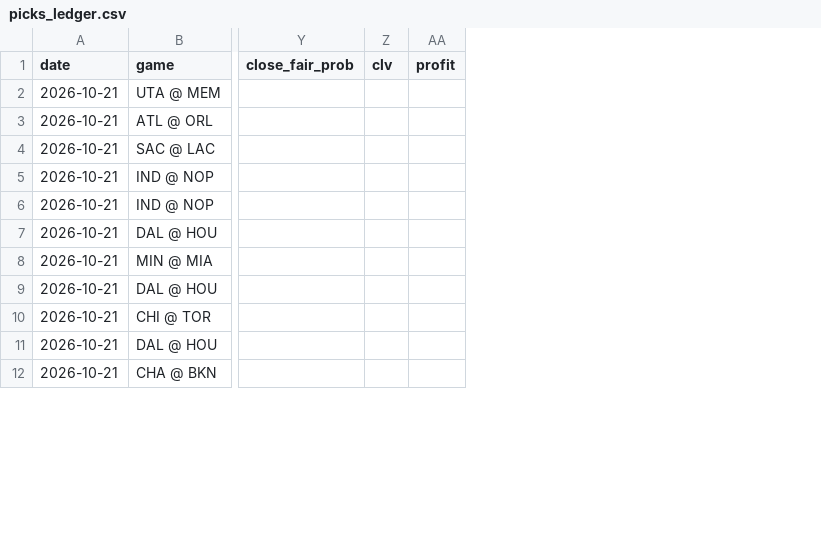
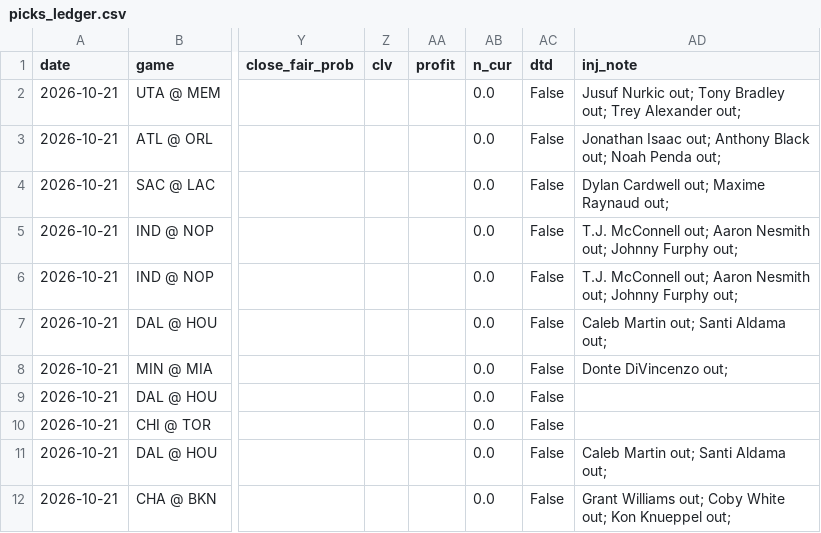
Before and after one commit to KyShiesty919/NBA-Props, a CSV file: data/picks_ledger.csv, drawn as a sheet; only a part is shown, gaps mark what is left out; the diff names each change by its address in the sheet, - before the commit and + after, or states it on an @@ line.

```diff
--- a/data/picks_ledger.csv
+++ b/data/picks_ledger.csv
+column AB (n_cur), rows 2-12: all 0.0
+column AC (dtd), rows 2-12: all False
+column AD (inj_note), rows 2-12: Jusuf Nurkic out; Tony Bradley out; Trey Alexander out; | Jonathan Isaac out; Anthony Black out; Noah Penda out; | Dylan Cardwell out; Maxime Raynaud out; | T.J. McConnell out; Aaron Nesmith out; Johnny Furphy out; | T.J. McConnell out; Aaron Nesmith out; Johnny Furphy out; | Caleb Martin out; Santi Aldama out; | Donte DiVincenzo out; |  |  | Caleb Martin out; Santi Aldama out; | Grant Williams out; Coby White out; Kon Knueppel out;
```
Also changed, not shown: 2 other files.
